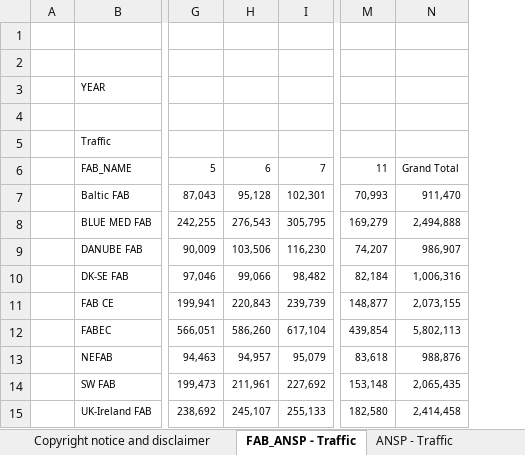
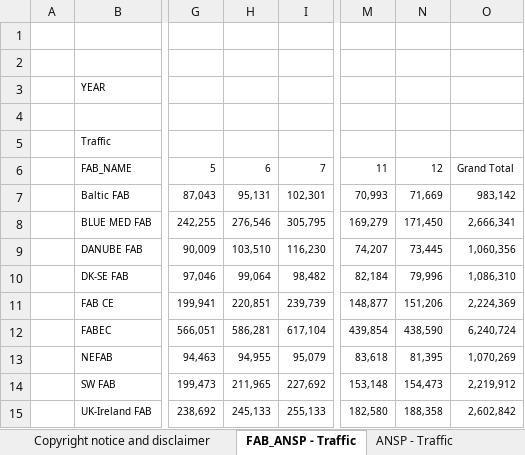
Before and after one commit to euctrl-pru/portal, an Excel workbook: static/download/xls/ACE_Monthly_Operational_Data.xlsx, sheet FAB_ANSP - Traffic, drawn as a sheet; only a part is shown, gaps mark what is left out; values as stored, in another font and other column widths than the file's, no borders; removed rows and columns are numbered as before the commit, all else as after; the diff names each change by its address in the sheet, - before the commit and + after, or states it on an @@ line.

```diff
--- a/static/download/xls/ACE_Monthly_Operational_Data.xlsx (sheet FAB_ANSP - Traffic)
+++ b/static/download/xls/ACE_Monthly_Operational_Data.xlsx (sheet FAB_ANSP - Traffic)
-column H, rows 6-15: 6 | 95,128 | 276,543 | 103,506 | 99,066 | 220,843 | 586,260 | 94,957 | 211,961 | 245,107
+column H, rows 6-15: 6 | 95,131 | 276,546 | 103,510 | 99,064 | 220,851 | 586,281 | 94,955 | 211,965 | 245,133
-column N, rows 6-15: Grand Total | 911,470 | 2,494,888 | 986,907 | 1,006,316 | 2,073,155 | 5,802,113 | 988,876 | 2,065,435 | 2,414,458
+column N, rows 6-15: 12 | 71,669 | 171,450 | 73,445 | 79,996 | 151,206 | 438,590 | 81,395 | 154,473 | 188,358
+column O, rows 6-15: Grand Total | 983,142 | 2,666,341 | 1,060,356 | 1,086,310 | 2,224,369 | 6,240,724 | 1,070,269 | 2,219,912 | 2,602,842
```
Also changed, not shown: sheet ANSP - Traffic by unit, sheet ANSP - Airport Movement, sheet ANSP - Flight Hours, sheet ANSP - Traffic, sheet Note, sheet ANSP - en-route delays > 15 min, 4 more sheets, 14 other files.
